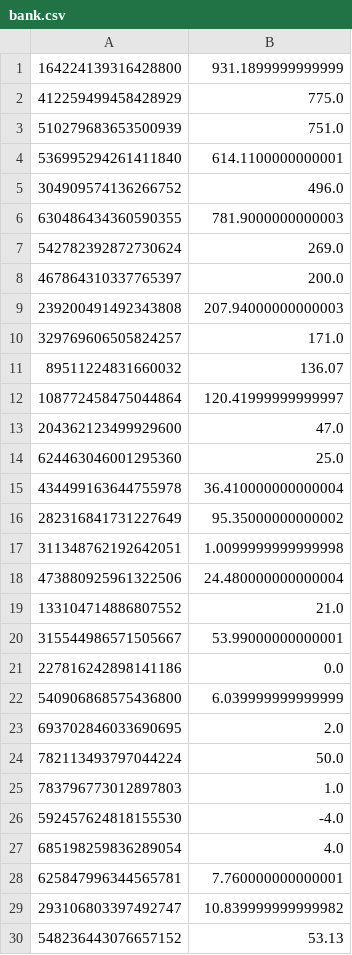
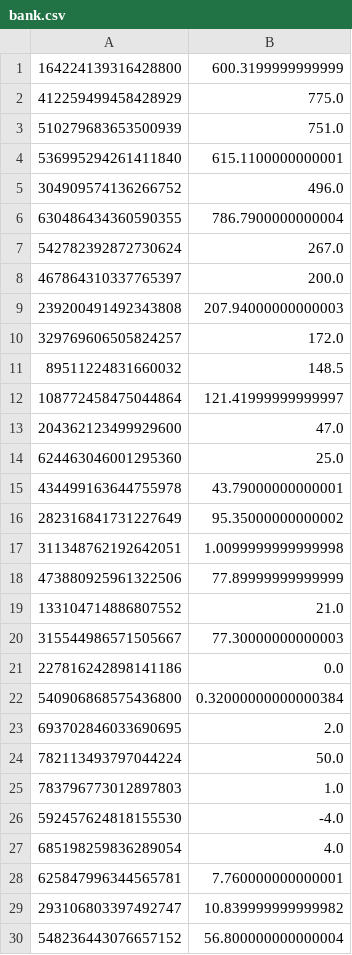
Before and after one commit to CorvusPrudens/VGMCbot, a CSV file: src/bank.csv, drawn as a sheet.

```diff
--- a/src/bank.csv
+++ b/src/bank.csv
@@ -1,23 +1,23 @@
-164224139316428800,931.1899999999999
+164224139316428800,600.3199999999999
 412259499458428929,775.0
 510279683653500939,751.0
-536995294261411840,614.1100000000001
+536995294261411840,615.1100000000001
 304909574136266752,496.0
-630486434360590355,781.9000000000003
-542782392872730624,269.0
+630486434360590355,786.7900000000004
+542782392872730624,267.0
 467864310337765397,200.0
 239200491492343808,207.94000000000003
-329769606505824257,171.0
-89511224831660032,136.07
-108772458475044864,120.41999999999997
+329769606505824257,172.0
+89511224831660032,148.5
+108772458475044864,121.41999999999997
 204362123499929600,47.0
 624463046001295360,25.0
-434499163644755978,36.410000000000004
+434499163644755978,43.79000000000001
 282316841731227649,95.35000000000002
 311348762192642051,1.0099999999999998
-473880925961322506,24.480000000000004
+473880925961322506,77.89999999999999
 133104714886807552,21.0
-315544986571505667,53.99000000000001
+315544986571505667,77.30000000000003
 227816242898141186,0.0
-540906868575436800,6.039999999999999
+540906868575436800,0.32000000000000384
 693702846033690695,2.0
@@ -29,2 +29,2 @@
 293106803397492747,10.839999999999982
-548236443076657152,53.13
+548236443076657152,56.800000000000004
```
Also changed, not shown: 11 other files.
